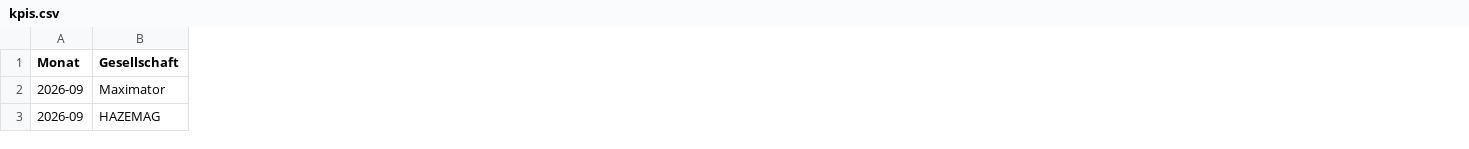
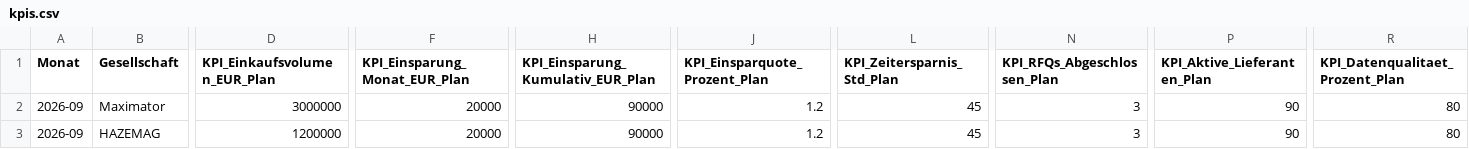
Before and after one commit to nikolausridder1301/tacto, a CSV file: templates/kpis.csv, drawn as a sheet; only a part is shown, gaps mark what is left out; the diff covers the shown part only; the diff names each change by its address in the sheet, - before the commit and + after, or states it on an @@ line.

```diff
--- a/templates/kpis.csv
+++ b/templates/kpis.csv
+column D (KPI_Einkaufsvolumen_EUR_Plan), rows 2-3: 3000000 | 1200000
+column F (KPI_Einsparung_Monat_EUR_Plan), rows 2-3: 20000 | 20000
+column H, rows 1-3: KPI_Einsparung_Kumulativ_EUR_Plan | 90000 | 90000
+column J (KPI_Einsparquote_Prozent_Plan), rows 2-3: 1.2 | 1.2
+column L (KPI_Zeitersparnis_Std_Plan), rows 2-3: 45 | 45
+column N (KPI_RFQs_Abgeschlossen_Plan), rows 2-3: 3 | 3
+column P (KPI_Aktive_Lieferanten_Plan), rows 2-3: 90 | 90
+column R (KPI_Datenqualitaet_Prozent_Plan), rows 2-3: 80 | 80
```
Also changed, not shown: 1 added column elsewhere in this file, data/kpis.csv, data/status.csv, 8 other files.
